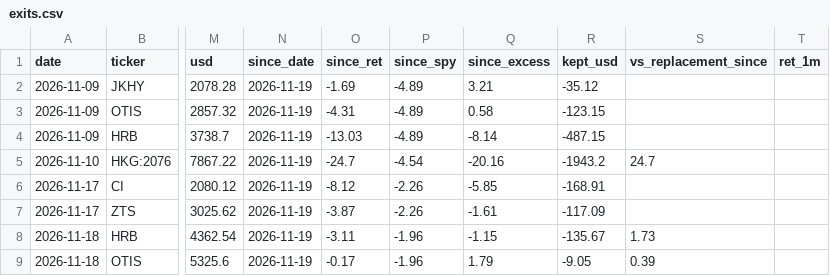
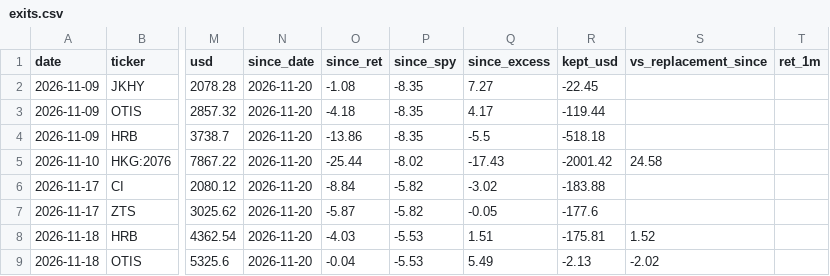
Before and after one commit to oskarajaspinall-cell/paper-portfolio, a CSV file: portfolio/exits.csv, drawn as a sheet; only a part is shown, gaps mark what is left out; the diff names each change by its address in the sheet, - before the commit and + after, or states it on an @@ line.

```diff
--- a/portfolio/exits.csv
+++ b/portfolio/exits.csv
-N2:N9 (since_date): 2026-11-19
+N2:N9 (since_date): 2026-11-20
-O2 (since_ret): -1.69
+O2 (since_ret): -1.08
-P2:P4 (since_spy): -4.89
+P2:P4 (since_spy): -8.35
-Q2 (since_excess): 3.21
+Q2 (since_excess): 7.27
-R2 (kept_usd): -35.12
+R2 (kept_usd): -22.45
-O3 (since_ret): -4.31
+O3 (since_ret): -4.18
-Q3 (since_excess): 0.58
+Q3 (since_excess): 4.17
-R3 (kept_usd): -123.15
+R3 (kept_usd): -119.44
-O4 (since_ret): -13.03
+O4 (since_ret): -13.86
-Q4 (since_excess): -8.14
+Q4 (since_excess): -5.5
-R4 (kept_usd): -487.15
+R4 (kept_usd): -518.18
-O5 (since_ret): -24.7
+O5 (since_ret): -25.44
-P5 (since_spy): -4.54
+P5 (since_spy): -8.02
-Q5 (since_excess): -20.16
+Q5 (since_excess): -17.43
-R5 (kept_usd): -1943.2
+R5 (kept_usd): -2001.42
-S5 (vs_replacement_since): 24.7
+S5 (vs_replacement_since): 24.58
-O6 (since_ret): -8.12
+O6 (since_ret): -8.84
-P6:P7 (since_spy): -2.26
+P6:P7 (since_spy): -5.82
-Q6 (since_excess): -5.85
+Q6 (since_excess): -3.02
-R6 (kept_usd): -168.91
+R6 (kept_usd): -183.88
-O7 (since_ret): -3.87
+O7 (since_ret): -5.87
-Q7 (since_excess): -1.61
+Q7 (since_excess): -0.05
-R7 (kept_usd): -117.09
+R7 (kept_usd): -177.6
-O8 (since_ret): -3.11
+O8 (since_ret): -4.03
-P8:P9 (since_spy): -1.96
+P8:P9 (since_spy): -5.53
-Q8 (since_excess): -1.15
+Q8 (since_excess): 1.51
-R8 (kept_usd): -135.67
+R8 (kept_usd): -175.81
-S8 (vs_replacement_since): 1.73
+S8 (vs_replacement_since): 1.52
-O9 (since_ret): -0.17
+O9 (since_ret): -0.04
-Q9 (since_excess): 1.79
+Q9 (since_excess): 5.49
-R9 (kept_usd): -9.05
+R9 (kept_usd): -2.13
-S9 (vs_replacement_since): 0.39
+S9 (vs_replacement_since): -2.02
```
Also changed, not shown: portfolio/cash_telemetry.csv, portfolio/decisions.csv, 17 other files.
